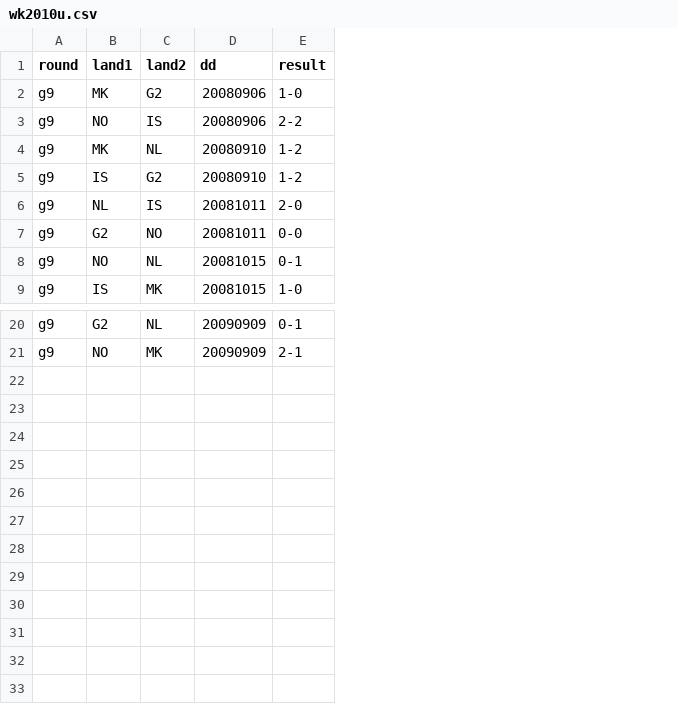
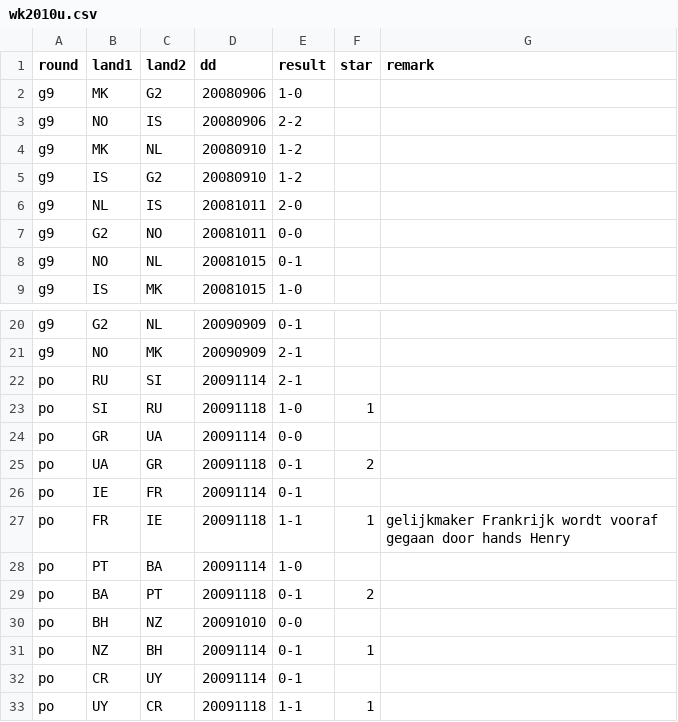
Before and after one commit to epsig/shob, a CSV file: data/sport/ekwk_qf/wk2010u.csv, drawn as a sheet; only a part is shown, gaps mark what is left out; the diff names each change by its address in the sheet, - before the commit and + after, or states it on an @@ line.

```diff
--- a/data/sport/ekwk_qf/wk2010u.csv
+++ b/data/sport/ekwk_qf/wk2010u.csv
+column F (star), empty
+column G (remark), empty
+row 22: po | RU | SI | 20091114 | 2-1
+row 23: po | SI | RU | 20091118 | 1-0 | 1
+row 24: po | GR | UA | 20091114 | 0-0
+row 25: po | UA | GR | 20091118 | 0-1 | 2
+row 26: po | IE | FR | 20091114 | 0-1
+row 27: po | FR | IE | 20091118 | 1-1 | 1 | gelijkmaker Frankrijk wordt vooraf gegaan door hands Henry
+row 28: po | PT | BA | 20091114 | 1-0
+row 29: po | BA | PT | 20091118 | 0-1 | 2
+row 30: po | BH | NZ | 20091010 | 0-0
+row 31: po | NZ | BH | 20091114 | 0-1 | 1
+row 32: po | CR | UY | 20091114 | 0-1
+row 33: po | UY | CR | 20091118 | 1-1 | 1
```
Also changed, not shown: data/sport/ekwk_qf/ekwk_qf_remarks.csv, 4 other files.
